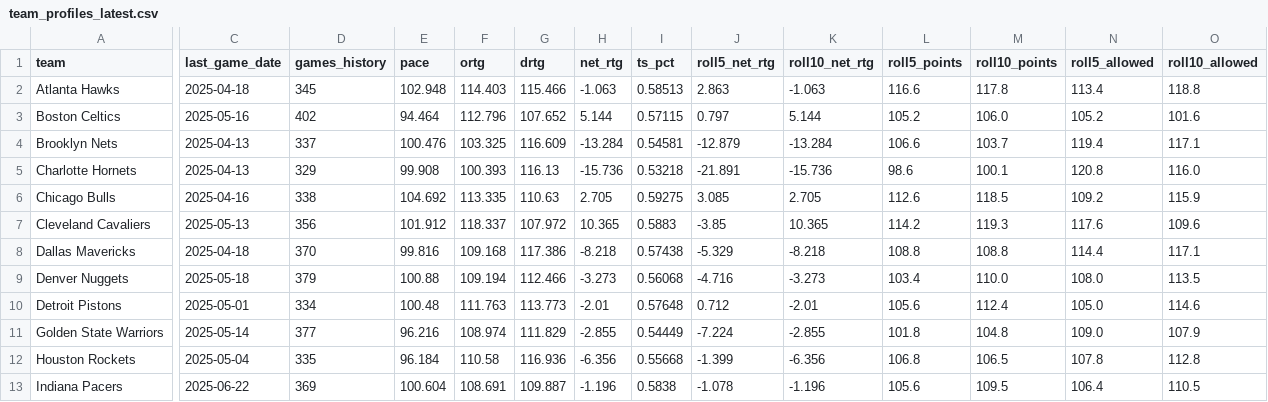
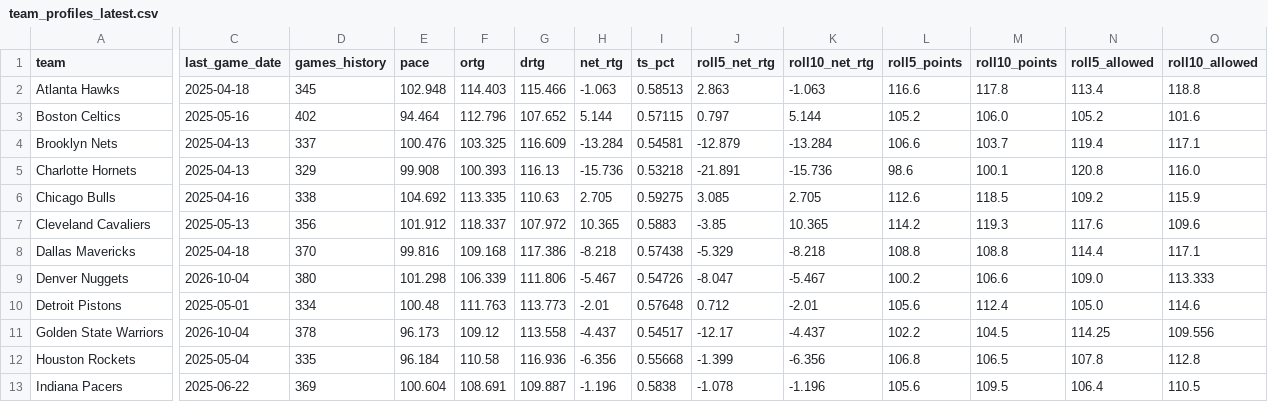
Before and after one commit to bigtyme2k3/Nba-model, a CSV file: data/processed/team_profiles_latest.csv, drawn as a sheet; only a part is shown, gaps mark what is left out; the diff covers the shown part only; the diff names each change by its address in the sheet, - before the commit and + after, or states it on an @@ line.

```diff
--- a/data/processed/team_profiles_latest.csv
+++ b/data/processed/team_profiles_latest.csv
-C9 (last_game_date): 2025-05-18
+C9 (last_game_date): 2026-10-04
-D9 (games_history): 379
+D9 (games_history): 380
-E9 (pace): 100.88
+E9 (pace): 101.298
-F9 (ortg): 109.194
+F9 (ortg): 106.339
-G9 (drtg): 112.466
+G9 (drtg): 111.806
-H9 (net_rtg): -3.273
+H9 (net_rtg): -5.467
-I9 (ts_pct): 0.56068
+I9 (ts_pct): 0.54726
-J9 (roll5_net_rtg): -4.716
+J9 (roll5_net_rtg): -8.047
-K9 (roll10_net_rtg): -3.273
+K9 (roll10_net_rtg): -5.467
-L9 (roll5_points): 103.4
+L9 (roll5_points): 100.2
-M9 (roll10_points): 110.0
+M9 (roll10_points): 106.6
-N9 (roll5_allowed): 108.0
+N9 (roll5_allowed): 109.0
-O9 (roll10_allowed): 113.5
+O9 (roll10_allowed): 113.333
-C11 (last_game_date): 2025-05-14
+C11 (last_game_date): 2026-10-04
-D11 (games_history): 377
+D11 (games_history): 378
-E11 (pace): 96.216
+E11 (pace): 96.173
-F11 (ortg): 108.974
+F11 (ortg): 109.12
-G11 (drtg): 111.829
+G11 (drtg): 113.558
-H11 (net_rtg): -2.855
+H11 (net_rtg): -4.437
-I11 (ts_pct): 0.54449
+I11 (ts_pct): 0.54517
-J11 (roll5_net_rtg): -7.224
+J11 (roll5_net_rtg): -12.17
-K11 (roll10_net_rtg): -2.855
+K11 (roll10_net_rtg): -4.437
-L11 (roll5_points): 101.8
+L11 (roll5_points): 102.2
-M11 (roll10_points): 104.8
+M11 (roll10_points): 104.5
-N11 (roll5_allowed): 109.0
+N11 (roll5_allowed): 114.25
-O11 (roll10_allowed): 107.9
+O11 (roll10_allowed): 109.556
```
Also changed, not shown: 51 edited cells elsewhere in this file, data/raw/ref_assignments_today.csv, data/raw/scores.csv, 19 other files.
